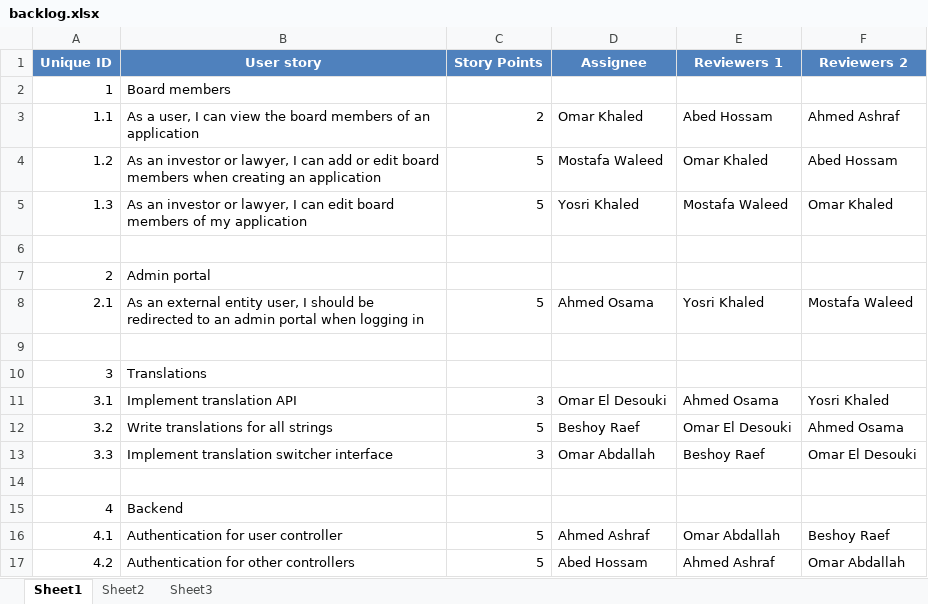
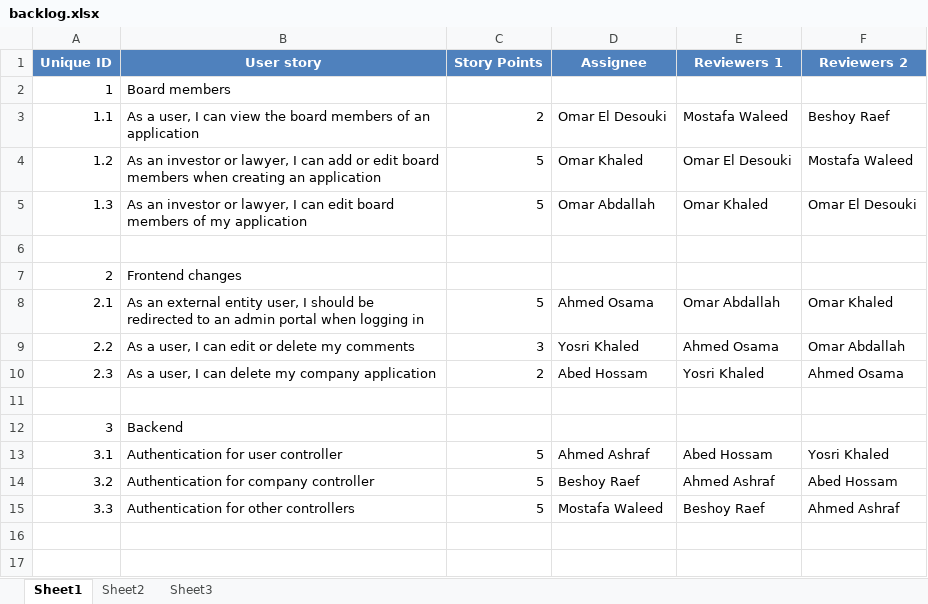
Before and after one commit to SE-GUC/Scrum-Masters, an Excel workbook: backlogs/sprint6/backlog.xlsx, sheet Sheet1, drawn as a sheet; values as stored, in another font and other column widths than the file's, no borders; charts and pictures not drawn; removed rows and columns are numbered as before the commit, all else as after; the diff names each change by its address in the sheet, - before the commit and + after, or states it on an @@ line.

Commit message:
updated sprint 6 backlog

```diff
--- a/backlogs/sprint6/backlog.xlsx (sheet Sheet1)
+++ b/backlogs/sprint6/backlog.xlsx (sheet Sheet1)
-D3 (Assignee): Omar Khaled
+D3 (Assignee): Omar El Desouki
-E3 (Reviewers 1): Abed Hossam
+E3 (Reviewers 1): Mostafa Waleed
-F3 (Reviewers 2): Ahmed Ashraf
+F3 (Reviewers 2): Beshoy Raef
-D4 (Assignee): Mostafa Waleed
+D4 (Assignee): Omar Khaled
-E4 (Reviewers 1): Omar Khaled
+E4 (Reviewers 1): Omar El Desouki
-F4 (Reviewers 2): Abed Hossam
+F4 (Reviewers 2): Mostafa Waleed
-D5 (Assignee): Yosri Khaled
+D5 (Assignee): Omar Abdallah
-E5 (Reviewers 1): Mostafa Waleed
+E5 (Reviewers 1): Omar Khaled
-F5 (Reviewers 2): Omar Khaled
+F5 (Reviewers 2): Omar El Desouki
-B7 (User story): Admin portal
+B7 (User story): Frontend changes
-E8 (Reviewers 1): Yosri Khaled
+E8 (Reviewers 1): Omar Abdallah
-F8 (Reviewers 2): Mostafa Waleed
+F8 (Reviewers 2): Omar Khaled
+row 9: 2.2 | As a user, I can edit or delete my comments | 3 | Yosri Khaled | Ahmed Osama | Omar Abdallah
+row 10: 2.3 | As a user, I can delete my company application | 2 | Abed Hossam | Yosri Khaled | Ahmed Osama
-B12 (User story): Translations
+B12 (User story): Backend
-B13 (User story): Implement translation API
+B13 (User story): Authentication for user controller
-C13 (Story Points): 3
+C13 (Story Points): 5
-D13 (Assignee): Omar El Desouki
+D13 (Assignee): Ahmed Ashraf
-E13 (Reviewers 1): Ahmed Osama
+E13 (Reviewers 1): Abed Hossam
-B14 (User story): Write translations for all strings
+B14 (User story): Authentication for company controller
-E14 (Reviewers 1): Omar El Desouki
+E14 (Reviewers 1): Ahmed Ashraf
-F14 (Reviewers 2): Ahmed Osama
+F14 (Reviewers 2): Abed Hossam
-B15 (User story): Implement translation switcher interface
+B15 (User story): Authentication for other controllers
-C15 (Story Points): 3
+C15 (Story Points): 5
-D15 (Assignee): Omar Abdallah
+D15 (Assignee): Mostafa Waleed
-F15 (Reviewers 2): Omar El Desouki
+F15 (Reviewers 2): Ahmed Ashraf
-row 14: (empty)
-row 15: 4 | Backend
-row 16: 4.1 | Authentication for user controller | 5 | Ahmed Ashraf | Omar Abdallah | Beshoy Raef
-row 17: 4.2 | Authentication for other controllers | 5 | Abed Hossam | Ahmed Ashraf | Omar Abdallah
```
